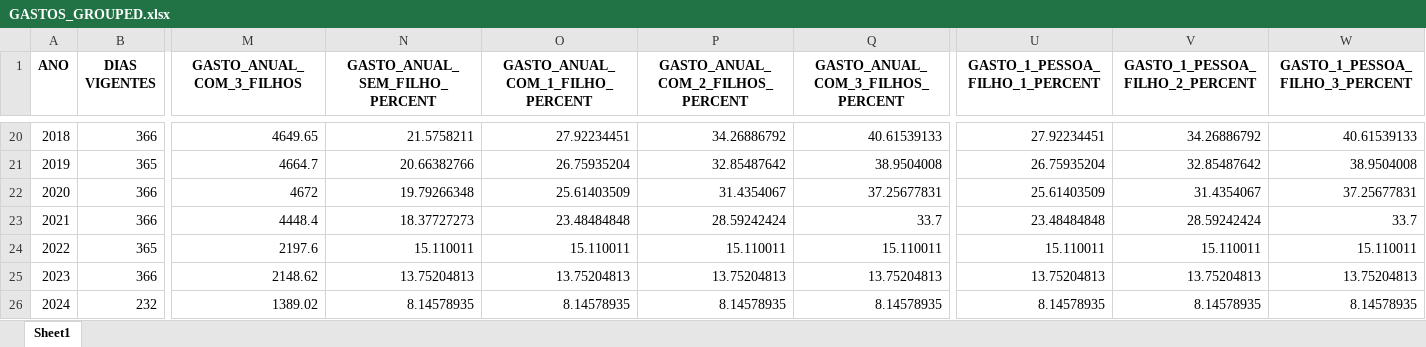
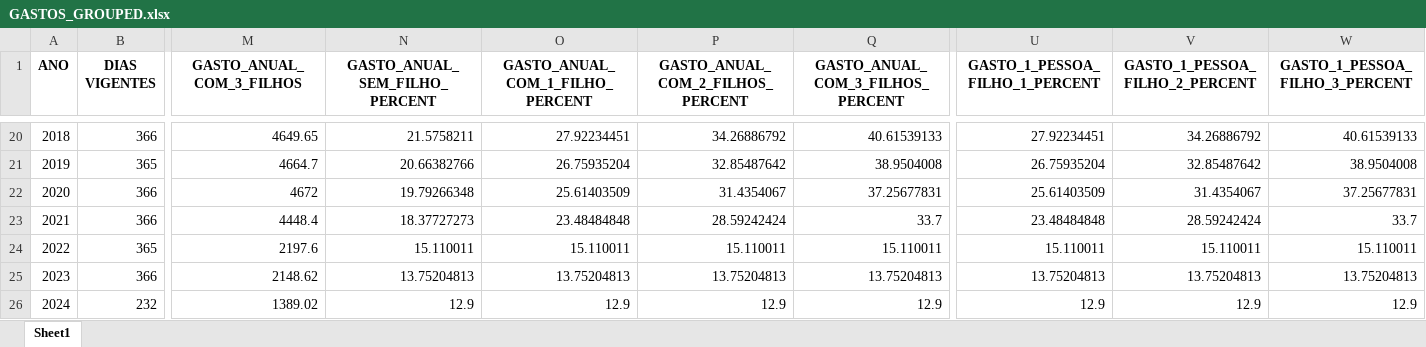
Before and after one commit to Falkzera/Lucas, an Excel workbook: Portifolios/CompracaoGestao/GASTOS_GROUPED.xlsx, sheet Sheet1, drawn as a sheet; only a part is shown, gaps mark what is left out; values as stored, in another font and other column widths than the file's, no borders; the diff names each change by its address in the sheet, - before the commit and + after, or states it on an @@ line.

```diff
--- a/Portifolios/CompracaoGestao/GASTOS_GROUPED.xlsx (sheet Sheet1)
+++ b/Portifolios/CompracaoGestao/GASTOS_GROUPED.xlsx (sheet Sheet1)
-N26 (GASTO_ANUAL_SEM_FILHO_PERCENT): 8.14578935
+N26 (GASTO_ANUAL_SEM_FILHO_PERCENT): 12.9
-O26 (GASTO_ANUAL_COM_1_FILHO_PERCENT): 8.14578935
+O26 (GASTO_ANUAL_COM_1_FILHO_PERCENT): 12.9
-P26 (GASTO_ANUAL_COM_2_FILHOS_PERCENT): 8.14578935
+P26 (GASTO_ANUAL_COM_2_FILHOS_PERCENT): 12.9
-Q26 (GASTO_ANUAL_COM_3_FILHOS_PERCENT): 8.14578935
+Q26 (GASTO_ANUAL_COM_3_FILHOS_PERCENT): 12.9
-U26 (GASTO_1_PESSOA_FILHO_1_PERCENT): 8.14578935
+U26 (GASTO_1_PESSOA_FILHO_1_PERCENT): 12.9
-V26 (GASTO_1_PESSOA_FILHO_2_PERCENT): 8.14578935
+V26 (GASTO_1_PESSOA_FILHO_2_PERCENT): 12.9
-W26 (GASTO_1_PESSOA_FILHO_3_PERCENT): 8.14578935
+W26 (GASTO_1_PESSOA_FILHO_3_PERCENT): 12.9
```
Also changed, not shown: 13 other files.
